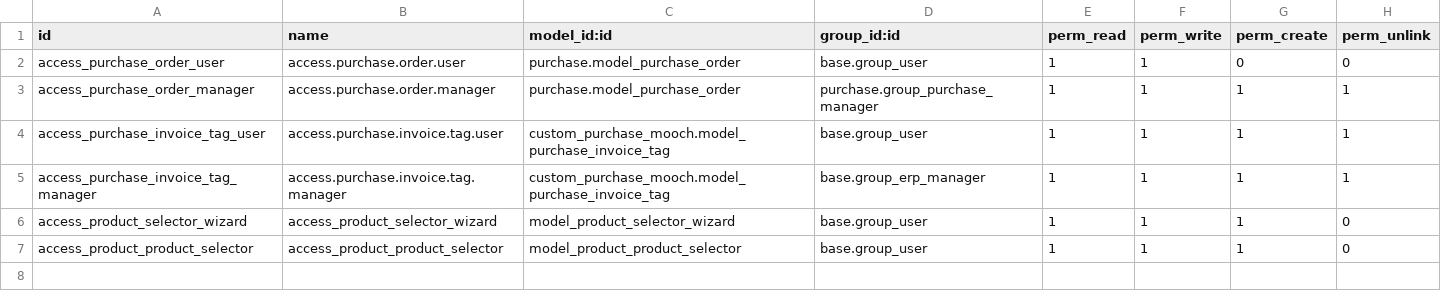
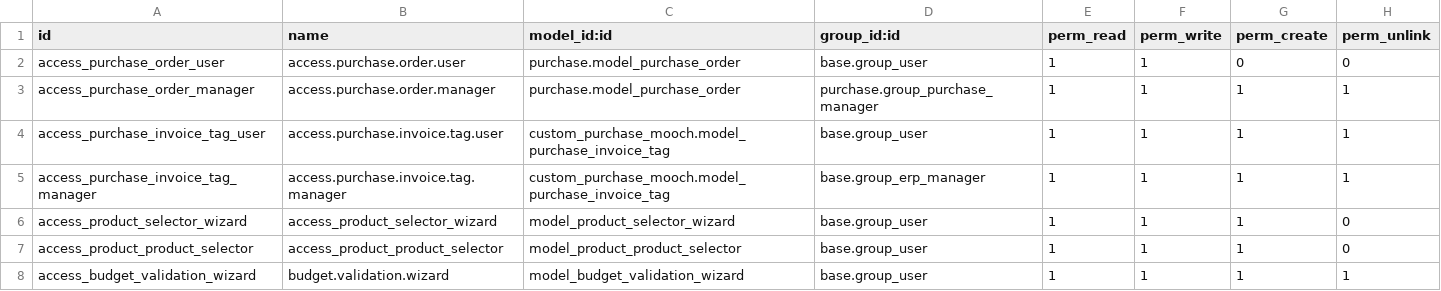
Before and after one commit to AdrianHernandezMc/Mooch_modules, a CSV file: custom_purchase_mooch/security/ir.model.access.csv, drawn as a sheet; the diff names each change by its address in the sheet, - before the commit and + after, or states it on an @@ line.

Commit message:
[ADD]added validation for purcharse order and the budget.

```diff
--- a/custom_purchase_mooch/security/ir.model.access.csv
+++ b/custom_purchase_mooch/security/ir.model.access.csv
+row 8: access_budget_validation_wizard | budget.validation.wizard | model_budget_validation_wizard | base.group_user | 1 | 1 | 1 | 1
```
Also changed, not shown: 6 other files.
